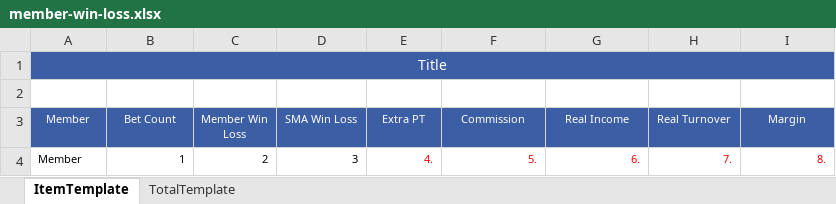
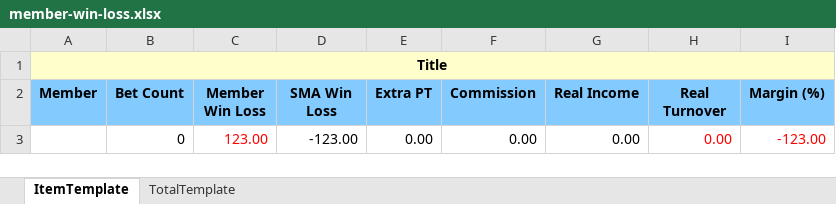
Before and after one commit to starixvn/ParlayRMSGroup_parlayrms-netcore, an Excel workbook: Sources/ParlayRMS.Site/ExcelTemplate/WinLossRiskControl/member-win-loss.xlsx, sheet ItemTemplate, drawn as a sheet; values as stored, in another font and other column widths than the file's, no borders; removed rows and columns are numbered as before the commit, all else as after; the diff names each change by its address in the sheet, - before the commit and + after, or states it on an @@ line.

Commit message:
144597 - Export excel member level

```diff
--- a/Sources/ParlayRMS.Site/ExcelTemplate/WinLossRiskControl/member-win-loss.xlsx (sheet ItemTemplate)
+++ b/Sources/ParlayRMS.Site/ExcelTemplate/WinLossRiskControl/member-win-loss.xlsx (sheet ItemTemplate)
-A1:I1 fill: #3C5EA5
+A1:I1 fill: #FFFFCC
@@ A1 bold: off → on, text colour: #FFFFFF → black @@
-row 2: (empty)
@@ A2:I2 fill: #3C5EA5 → #83CAFF, bold: off → on, text colour: #FFFFFF → black, text size: larger @@
-I2: Margin
+I2: Margin (%)
-row 4: Member | 1 | 2 | 3 | 4. | 5. | 6. | 7. | 8.
+row 3:  | 0 | 123.00 | -123.00 | 0.00 | 0.00 | 0.00 | 0.00 | -123.00
```
Also changed, not shown: sheet TotalTemplate, 9 other files.
